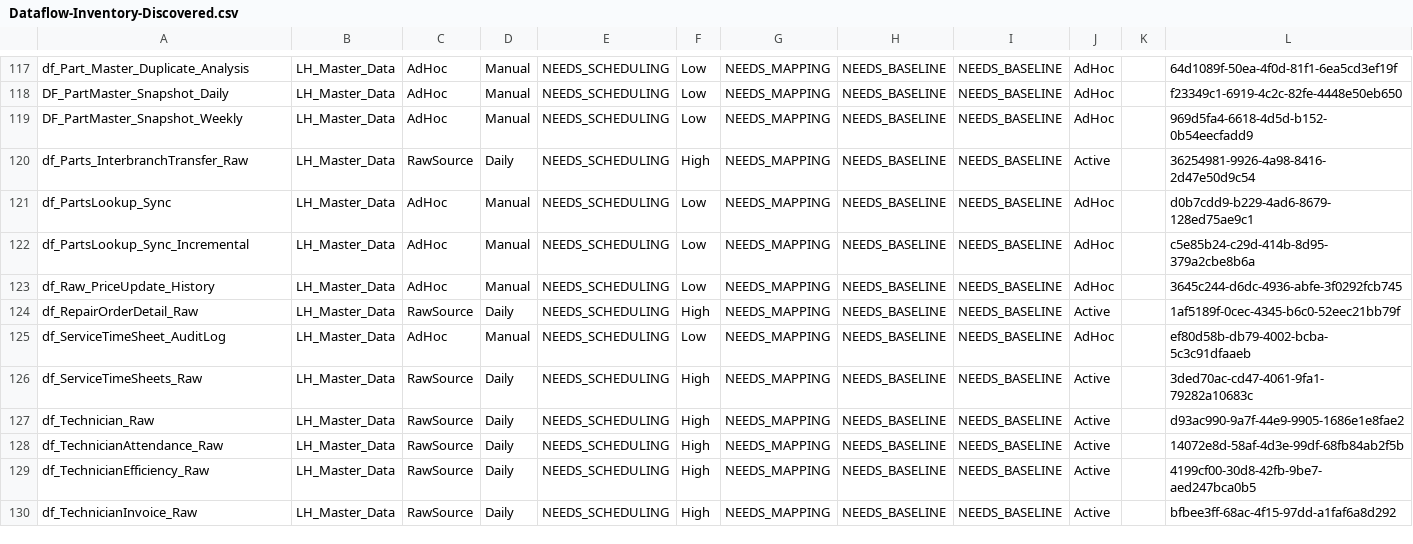
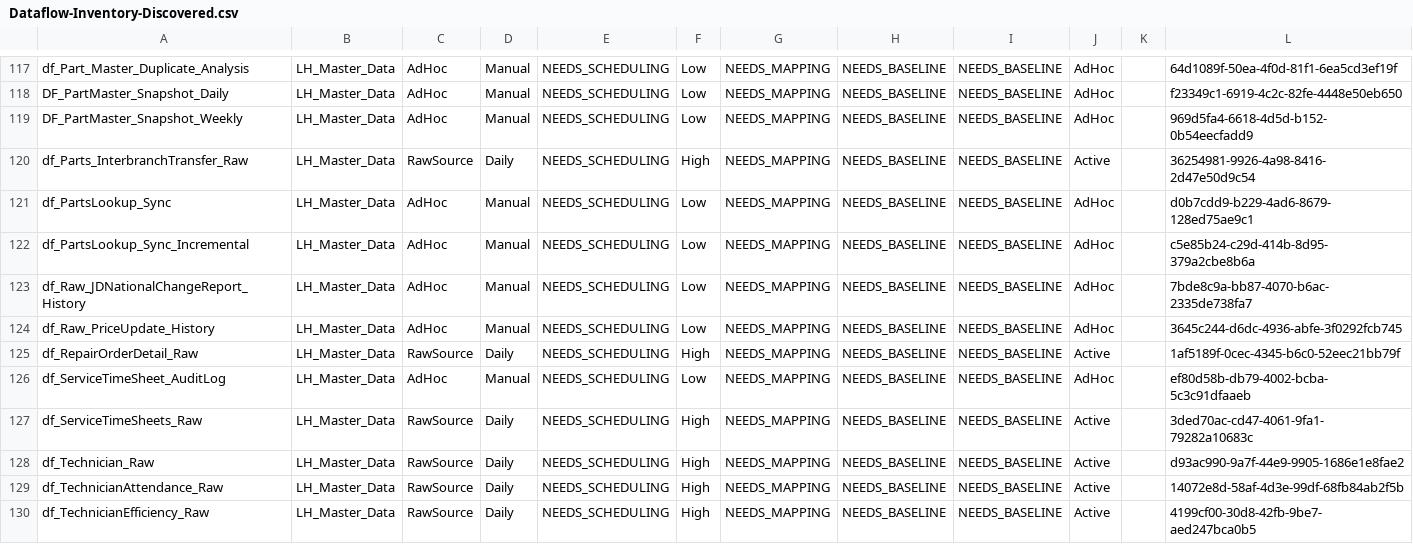
Before and after one commit to SlyFox18/claude-data-projects, a CSV file: projects/fabric-monitoring/documentation/Dataflow-Inventory-Discovered.csv, drawn as a sheet; only a part is shown, gaps mark what is left out; the shorter side is filled out with more unchanged rows; the diff names each change by its address in the sheet, - before the commit and + after, or states it on an @@ line.

Commit message:
Auto-update: post-pipeline monitoring 2026-08-11
Scheduled task: Run-PostPipeline-Monitoring
- Refresh history logged
- Data freshness checked
- CU usage updated
- Dashboard regenerated

```diff
--- a/projects/fabric-monitoring/documentation/Dataflow-Inventory-Discovered.csv
+++ b/projects/fabric-monitoring/documentation/Dataflow-Inventory-Discovered.csv
+row 123: df_Raw_JDNationalChangeReport_History | LH_Master_Data | AdHoc | Manual | NEEDS_SCHEDULING | Low | NEEDS_MAPPING | NEEDS_BASELINE | NEEDS_BASELINE | AdHoc |  | 7bde8c9a-bb87-4070-b6ac-2335de738fa7
```
Also changed, not shown: projects/fabric-monitoring/documentation/Capacity-Utilization-Tracking.csv, projects/fabric-monitoring/documentation/Dataflow-Freshness-Report.csv, 9 other files.
